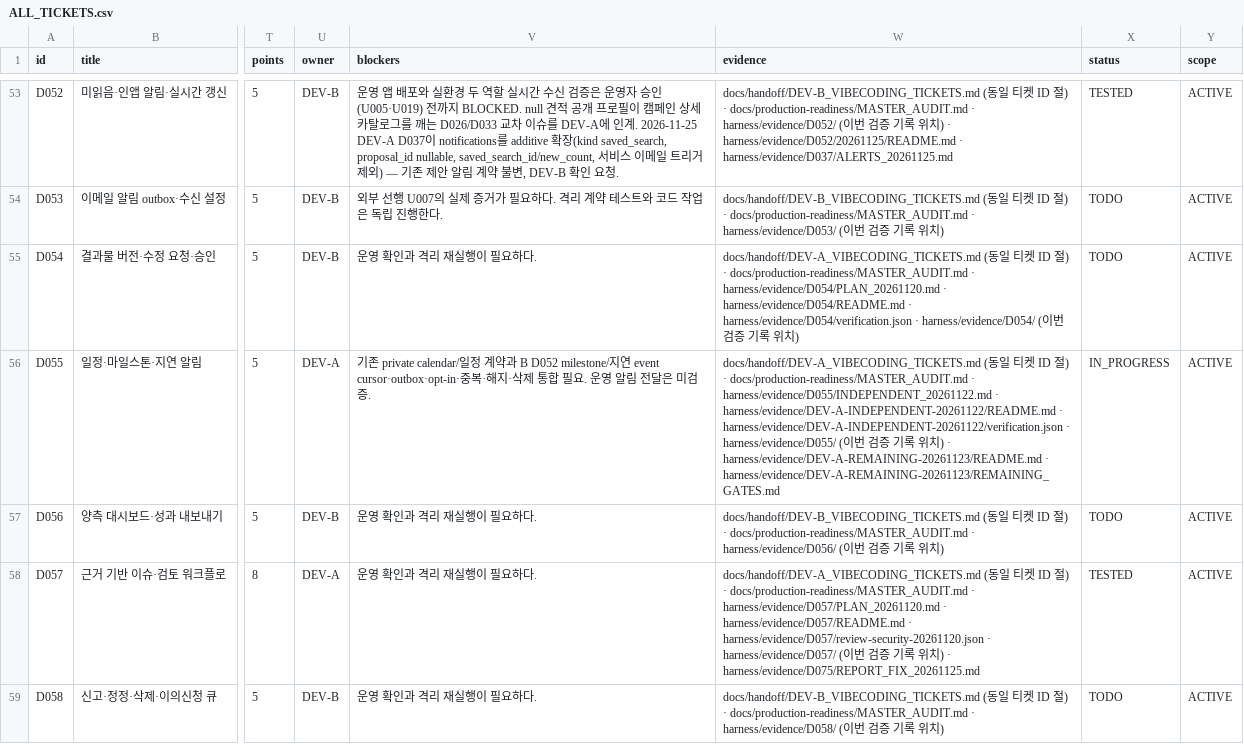
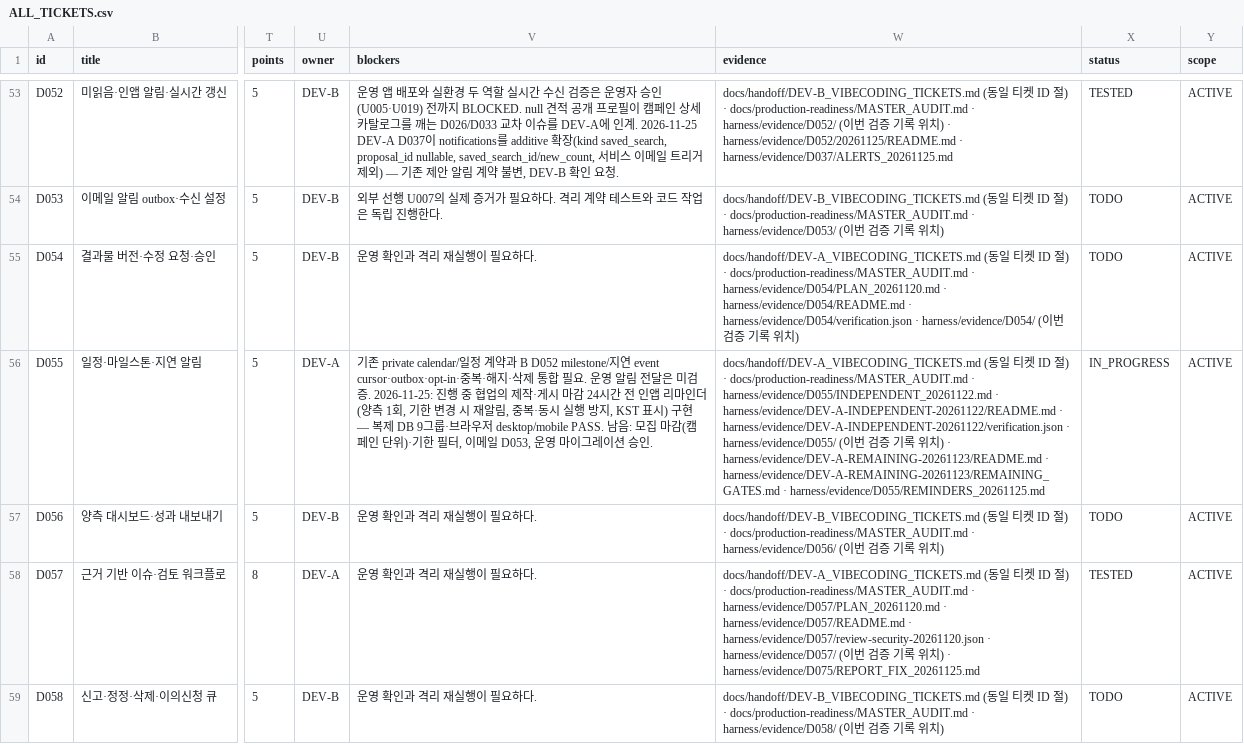
Before and after one commit to WooSungHyun03/AD-Me, a CSV file: docs/production-readiness/ALL_TICKETS.csv, drawn as a sheet; only a part is shown, gaps mark what is left out; the diff names each change by its address in the sheet, - before the commit and + after, or states it on an @@ line.

```diff
--- a/docs/production-readiness/ALL_TICKETS.csv
+++ b/docs/production-readiness/ALL_TICKETS.csv
-V56 (blockers): …미검증.
+V56 (blockers): …미검증. 2026-11-25: 진행 중 협업의 제작·게시 마감 24시간 전 인앱 리마인더(양측 1회, 기한 변경 시 재알림, 중복·동시 실행 방지, KST 표시) 구현 — 복제 DB 9그룹·브라우저 desktop/mobile PASS. 남음: 모집 마감(캠페인 단위)·기한 필터, 이메일 D053, 운영 마이그레이션 승인.
-W56 (evidence): …· harness/evidence/DEV-A-REMAINING-20261123/REMAINING_GATES.md
+W56 (evidence): …· harness/evidence/DEV-A-REMAINING-20261123/REMAINING_GATES.md · harness/evidence/D055/REMINDERS_20261125.md
```
Also changed, not shown: 13 other files.
